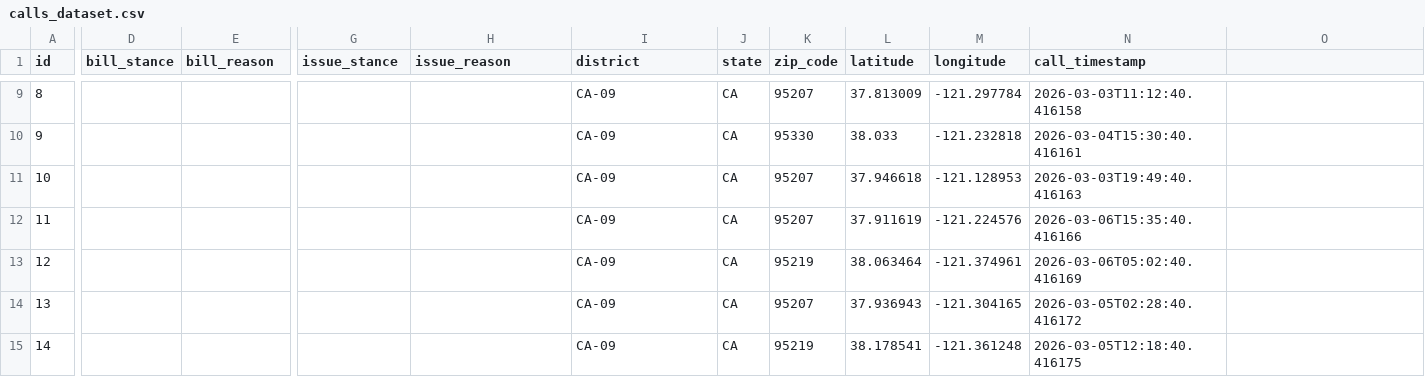
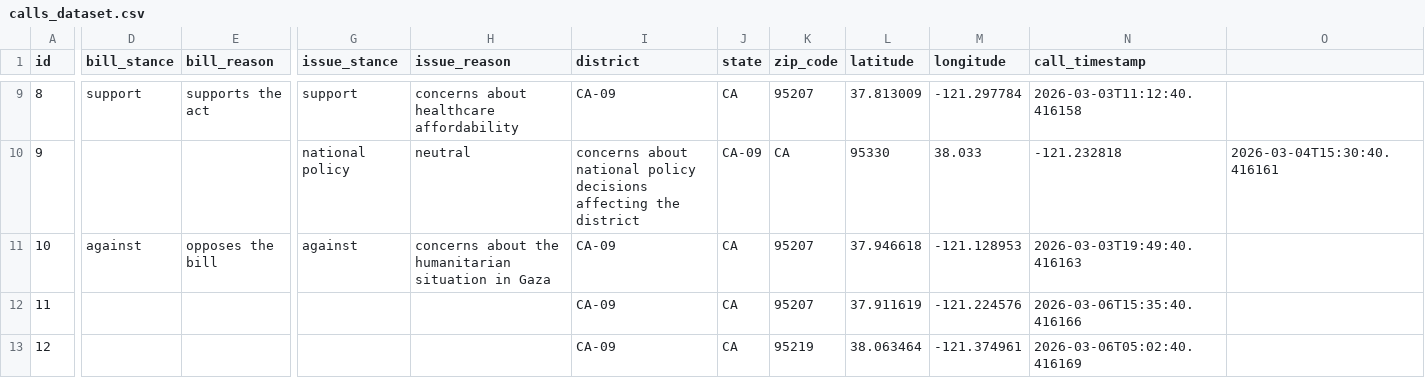
Before and after one commit to ishitaahelleya/hackkings, a CSV file: calls_dataset.csv, drawn as a sheet; only a part is shown, gaps mark what is left out; the shorter side is filled out with more unchanged rows; the diff covers the shown part only; the diff names each change by its address in the sheet, - before the commit and + after, or states it on an @@ line.

Commit message:
Update calls_dataset.csv to include bill stance and reasons for each call, enhancing data clarity and context.

```diff
--- a/calls_dataset.csv
+++ b/calls_dataset.csv
-D9 (bill_stance): (empty)
+D9 (bill_stance): support
-E9 (bill_reason): (empty)
+E9 (bill_reason): supports the act
-G9 (issue_stance): (empty)
+G9 (issue_stance): support
-H9 (issue_reason): (empty)
+H9 (issue_reason): concerns about healthcare affordability
-G10 (issue_stance): (empty)
+G10 (issue_stance): national policy
-H10 (issue_reason): (empty)
+H10 (issue_reason): neutral
-I10 (district): CA-09
+I10 (district): concerns about national policy decisions affecting the district
-J10 (state): CA
+J10 (state): CA-09
-K10 (zip_code): 95330
+K10 (zip_code): CA
-L10 (latitude): 38.033
+L10 (latitude): 95330
-M10 (longitude): -121.232818
+M10 (longitude): 38.033
-N10 (call_timestamp): 2026-03-04T15:30:40.416161
+N10 (call_timestamp): -121.232818
-O10: (empty)
+O10: 2026-03-04T15:30:40.416161
-D11 (bill_stance): (empty)
+D11 (bill_stance): against
-E11 (bill_reason): (empty)
+E11 (bill_reason): opposes the bill
-G11 (issue_stance): (empty)
+G11 (issue_stance): against
-H11 (issue_reason): (empty)
+H11 (issue_reason): concerns about the humanitarian situation in Gaza
```
Also changed, not shown: 34 edited cells elsewhere in this file.
